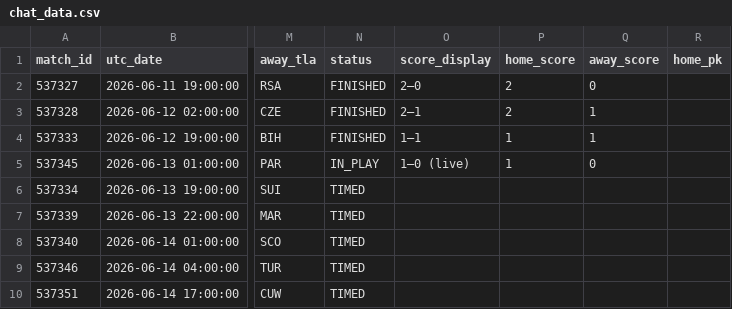
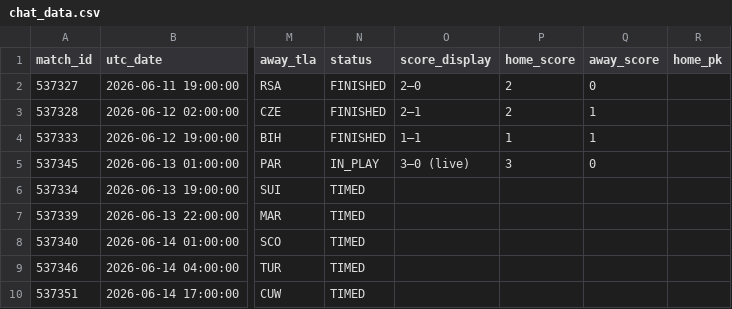
Before and after one commit to smach/worldcup26, a CSV file: data/chat_data.csv, drawn as a sheet; only a part is shown, gaps mark what is left out; the diff names each change by its address in the sheet, - before the commit and + after, or states it on an @@ line.

```diff
--- a/data/chat_data.csv
+++ b/data/chat_data.csv
-O5 (score_display): 1–0 (live)
+O5 (score_display): 3–0 (live)
-P5 (home_score): 1
+P5 (home_score): 3
```
Also changed, not shown: 6 other files.
